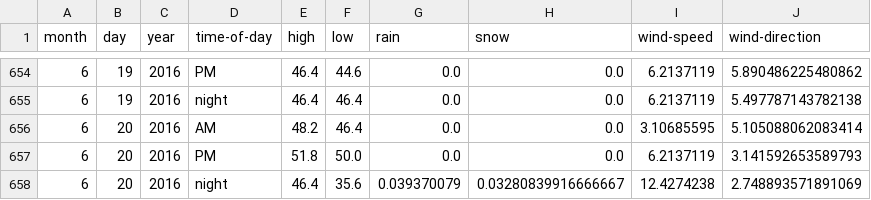
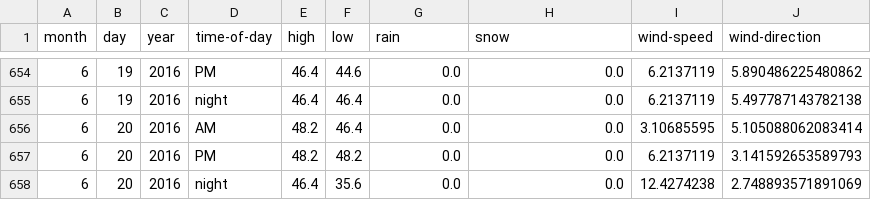
Before and after one commit to psathyrella/weatherhistory, a CSV file: mtwx/Snoqualmie-Mountain-1914.csv, drawn as a sheet; only a part is shown, gaps mark what is left out.

```diff
--- a/mtwx/Snoqualmie-Mountain-1914.csv
+++ b/mtwx/Snoqualmie-Mountain-1914.csv
@@ -656,3 +656,3 @@ month,day,year,time-of-day,high,low,rain,snow,wind-speed,wind-direction
 6,20,2016,AM,48.2,46.4,0.0,0.0,3.10685595,5.105088062083414
-6,20,2016,PM,51.8,50.0,0.0,0.0,6.2137119,3.141592653589793
-6,20,2016,night,46.4,35.6,0.039370079,0.03280839916666667,12.4274238,2.748893571891069
+6,20,2016,PM,48.2,48.2,0.0,0.0,6.2137119,3.141592653589793
+6,20,2016,night,46.4,35.6,0.0,0.0,12.4274238,2.748893571891069
```
Also changed, not shown: mtwx/Liberty-Bell-Mountain-2353.csv, mtwx/Luna-Peak-Washington-2533.csv, 29 other files.
